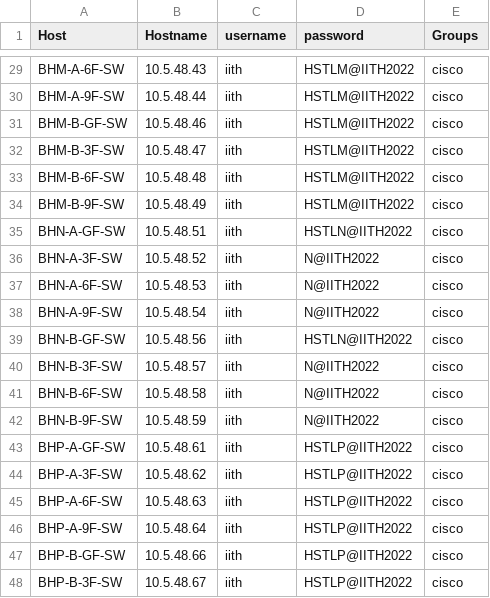
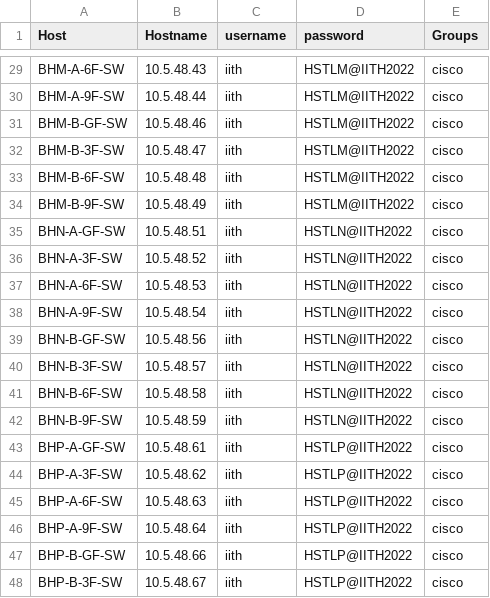
Before and after one commit to KarnChoudhary/Nornir, a CSV file: 2023/IITH/Cisco Ph2/Data/hostsPH2Hostels9Aug24.csv, drawn as a sheet; only a part is shown, gaps mark what is left out.

```diff
--- a/2023/IITH/Cisco Ph2/Data/hostsPH2Hostels9Aug24.csv
+++ b/2023/IITH/Cisco Ph2/Data/hostsPH2Hostels9Aug24.csv
@@ -35,9 +35,9 @@ BHM-B-9F-SW,10.5.48.49,iith,HSTLM@IITH2022,cisco
 BHN-A-GF-SW,10.5.48.51,iith,HSTLN@IITH2022,cisco
-BHN-A-3F-SW,10.5.48.52,iith,N@IITH2022,cisco
-BHN-A-6F-SW,10.5.48.53,iith,N@IITH2022,cisco
-BHN-A-9F-SW,10.5.48.54,iith,N@IITH2022,cisco
+BHN-A-3F-SW,10.5.48.52,iith,HSTLN@IITH2022,cisco
+BHN-A-6F-SW,10.5.48.53,iith,HSTLN@IITH2022,cisco
+BHN-A-9F-SW,10.5.48.54,iith,HSTLN@IITH2022,cisco
 BHN-B-GF-SW,10.5.48.56,iith,HSTLN@IITH2022,cisco
-BHN-B-3F-SW,10.5.48.57,iith,N@IITH2022,cisco
-BHN-B-6F-SW,10.5.48.58,iith,N@IITH2022,cisco
-BHN-B-9F-SW,10.5.48.59,iith,N@IITH2022,cisco
+BHN-B-3F-SW,10.5.48.57,iith,HSTLN@IITH2022,cisco
+BHN-B-6F-SW,10.5.48.58,iith,HSTLN@IITH2022,cisco
+BHN-B-9F-SW,10.5.48.59,iith,HSTLN@IITH2022,cisco
 BHP-A-GF-SW,10.5.48.61,iith,HSTLP@IITH2022,cisco
```
Also changed, not shown: 7 other files.
